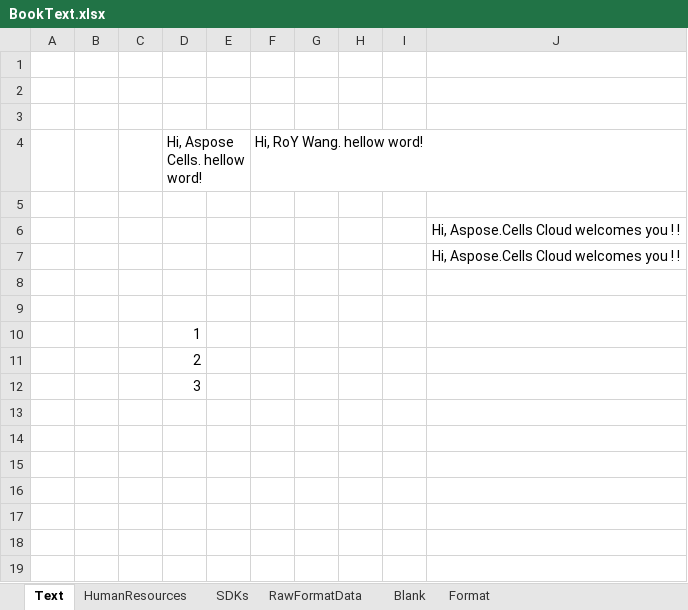
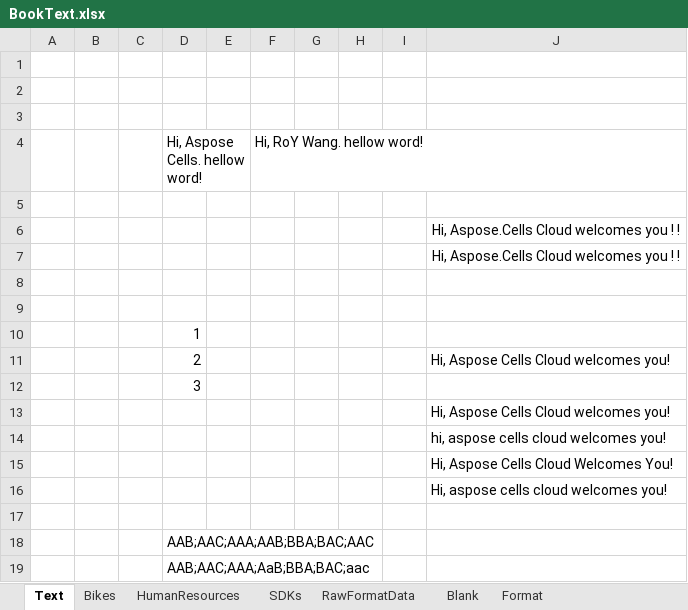
Before and after one commit to aspose-cells-cloud/aspose-cells-cloud-python, an Excel workbook: examples/BookText.xlsx, sheet Text, drawn as a sheet; values as stored, in another font and other column widths than the file's, no borders; the diff names each change by its address in the sheet, - before the commit and + after, or states it on an @@ line.

Commit message:
ISSUE-CELLSCLOUD-13528: Add remove text exmaples.

```diff
--- a/examples/BookText.xlsx (sheet Text)
+++ b/examples/BookText.xlsx (sheet Text)
+sheet tab: Bikes
-J11: (empty)
+J11: Hi, Aspose Cells Cloud welcomes you!
+row 13:  |  |  |  |  |  |  |  |  | Hi, Aspose Cells Cloud welcomes you!
+row 14:  |  |  |  |  |  |  |  |  | hi, aspose cells cloud welcomes you!
+row 15:  |  |  |  |  |  |  |  |  | Hi, Aspose Cells Cloud Welcomes You!
+row 16:  |  |  |  |  |  |  |  |  | Hi, aspose cells cloud welcomes you!
+row 17: (empty)
+row 18:  |  |  | AAB;AAC;AAA;AAB;BBA;BAC;AAC
+row 19:  |  |  | AAB;AAC;AAA;AaB;BBA;BAC;aac
```
Also changed, not shown: 1 other file.
